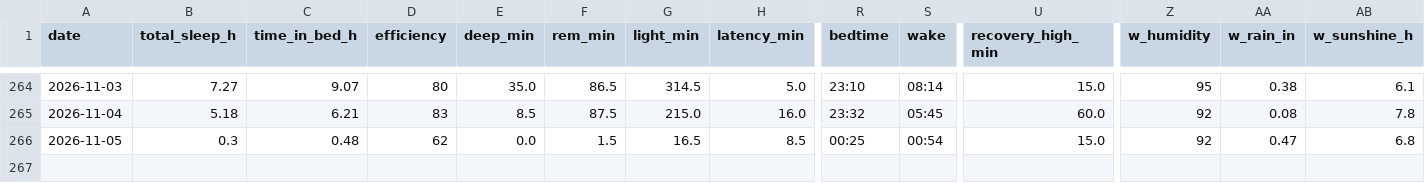
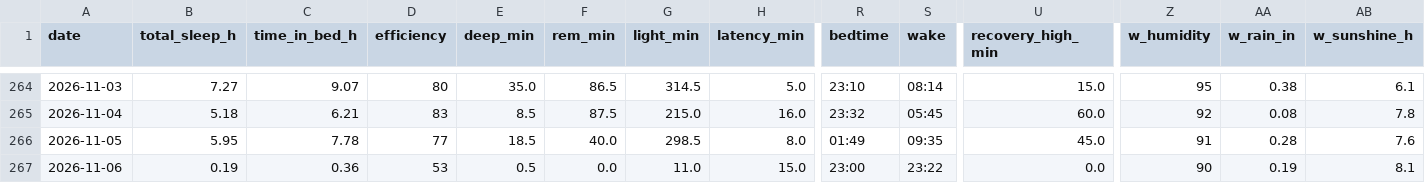
Before and after one commit to muggzzi/oura-notion-sync, a CSV file: docs/oura_history.csv, drawn as a sheet; only a part is shown, gaps mark what is left out; rows hold the shown columns only; the diff covers the shown part only; the diff names each change by its address in the sheet, - before the commit and + after, or states it on an @@ line.

```diff
--- a/docs/oura_history.csv
+++ b/docs/oura_history.csv
-B266 (total_sleep_h): 0.3
+B266 (total_sleep_h): 5.95
-C266 (time_in_bed_h): 0.48
+C266 (time_in_bed_h): 7.78
-D266 (efficiency): 62
+D266 (efficiency): 77
-E266 (deep_min): 0.0
+E266 (deep_min): 18.5
-F266 (rem_min): 1.5
+F266 (rem_min): 40.0
-G266 (light_min): 16.5
+G266 (light_min): 298.5
-H266 (latency_min): 8.5
+H266 (latency_min): 8.0
-R266 (bedtime): 00:25
+R266 (bedtime): 01:49
-S266 (wake): 00:54
+S266 (wake): 09:35
-U266 (recovery_high_min): 15.0
+U266 (recovery_high_min): 45.0
-Z266 (w_humidity): 92
+Z266 (w_humidity): 91
-AA266 (w_rain_in): 0.47
+AA266 (w_rain_in): 0.28
-AB266 (w_sunshine_h): 6.8
+AB266 (w_sunshine_h): 7.6
+row 267: 2026-11-06 | 0.19 | 0.36 | 53 | 0.5 | 0.0 | 11.0 | 15.0 | 23:00 | 23:22 | 0.0 | 90 | 0.19 | 8.1
```
Also changed, not shown: 5 edited cells elsewhere in this file.
